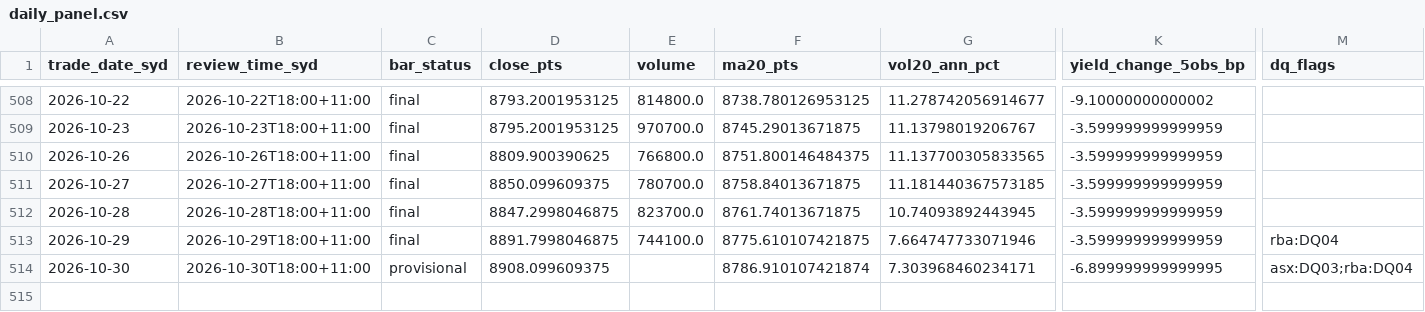
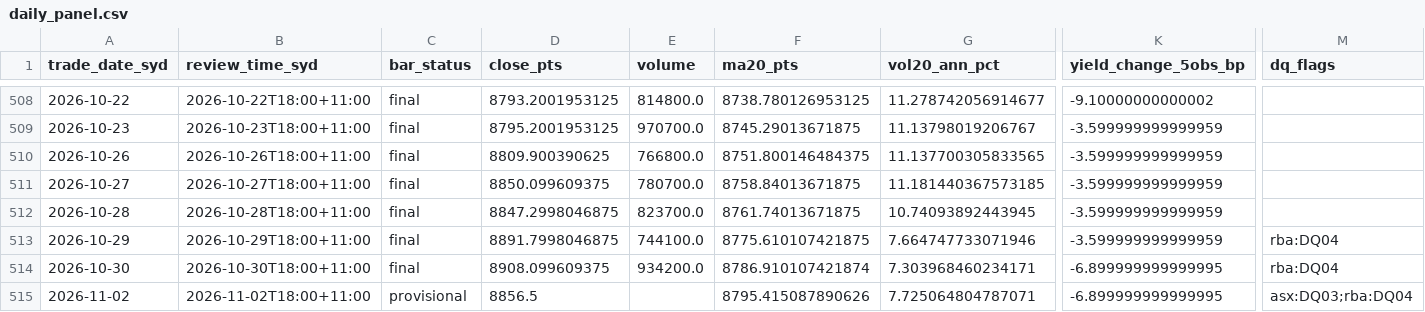
Before and after one commit to vpkngoc/BUSA3022_ASM2, a CSV file: data/serve/daily_panel.csv, drawn as a sheet; only a part is shown, gaps mark what is left out; rows hold the shown columns only; the diff names each change by its address in the sheet, - before the commit and + after, or states it on an @@ line.

```diff
--- a/data/serve/daily_panel.csv
+++ b/data/serve/daily_panel.csv
-C514 (bar_status): provisional
+C514 (bar_status): final
-E514 (volume): (empty)
+E514 (volume): 934200.0
-M514 (dq_flags): asx:DQ03;rba:DQ04
+M514 (dq_flags): rba:DQ04
+row 515: 2026-11-02 | 2026-11-02T18:00+11:00 | provisional | 8856.5 |  | 8795.415087890626 | 7.725064804787071 | -6.899999999999995 | asx:DQ03;rba:DQ04
```
Also changed, not shown: data/curated/asx200_daily.csv, data/curated/au10y_daily.csv, 9 other files.
